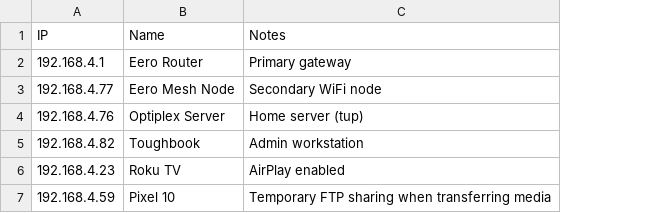
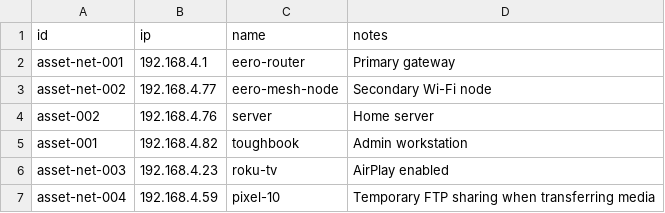
Before and after one commit to tup8806/system-map, a CSV file: configs/known-devices.csv, drawn as a sheet; removed rows and columns are numbered as before the commit, all else as after; the diff names each change by its address in the sheet, - before the commit and + after, or states it on an @@ line.

```diff
--- a/configs/known-devices.csv
+++ b/configs/known-devices.csv
+column A, rows 2-7: asset-net-001 | asset-net-002 | asset-002 | asset-001 | asset-net-003 | asset-net-004
-column B, rows 2-7: Eero Router | Eero Mesh Node | Optiplex Server | Toughbook | Roku TV | Pixel 10
+column C, rows 2-7: eero-router | eero-mesh-node | server | toughbook | roku-tv | pixel-10
-row 1: IP | Name | Notes
+row 1: id | ip | name | notes
-D3: Secondary WiFi node
+D3: Secondary Wi-Fi node
-D4: Home server (tup)
+D4: Home server
```
Also changed, not shown: configs/network-devices.csv, configs/network-links.csv, 7 other files.
